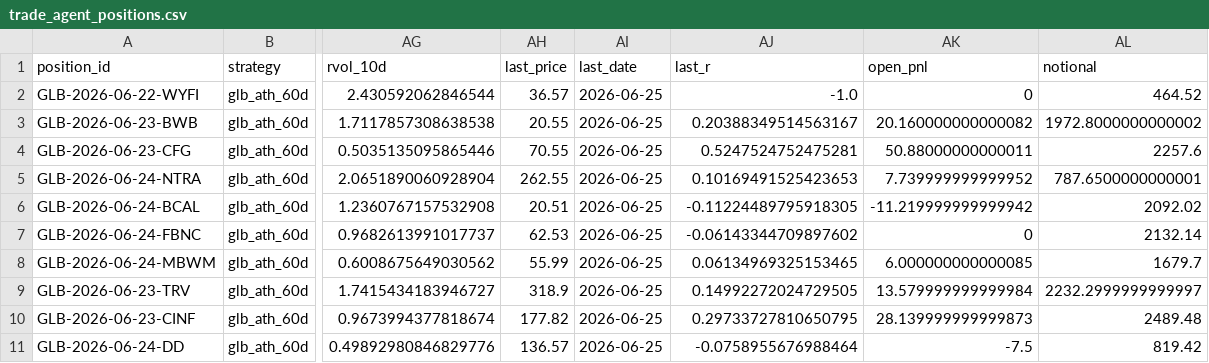
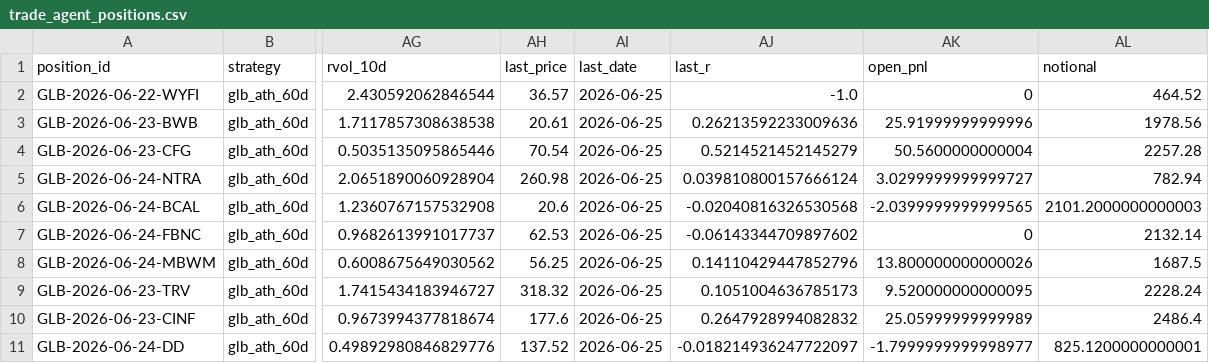
Before and after one commit to vmossini/radar-dashboard, a CSV file: trade_agent_positions.csv, drawn as a sheet; only a part is shown, gaps mark what is left out; the diff names each change by its address in the sheet, - before the commit and + after, or states it on an @@ line.

```diff
--- a/trade_agent_positions.csv
+++ b/trade_agent_positions.csv
-AH3 (last_price): 20.55
+AH3 (last_price): 20.61
-AJ3 (last_r): 0.20388349514563167
+AJ3 (last_r): 0.26213592233009636
-AK3 (open_pnl): 20.160000000000082
+AK3 (open_pnl): 25.91999999999996
-AL3 (notional): 1972.8000000000002
+AL3 (notional): 1978.56
-AH4 (last_price): 70.55
+AH4 (last_price): 70.54
-AJ4 (last_r): 0.5247524752475281
+AJ4 (last_r): 0.5214521452145279
-AK4 (open_pnl): 50.88000000000011
+AK4 (open_pnl): 50.5600000000004
-AL4 (notional): 2257.6
+AL4 (notional): 2257.28
-AH5 (last_price): 262.55
+AH5 (last_price): 260.98
-AJ5 (last_r): 0.10169491525423653
+AJ5 (last_r): 0.039810800157666124
-AK5 (open_pnl): 7.739999999999952
+AK5 (open_pnl): 3.0299999999999727
-AL5 (notional): 787.6500000000001
+AL5 (notional): 782.94
-AH6 (last_price): 20.51
+AH6 (last_price): 20.6
-AJ6 (last_r): -0.11224489795918305
+AJ6 (last_r): -0.02040816326530568
-AK6 (open_pnl): -11.219999999999942
+AK6 (open_pnl): -2.0399999999999565
-AL6 (notional): 2092.02
+AL6 (notional): 2101.2000000000003
-AH8 (last_price): 55.99
+AH8 (last_price): 56.25
-AJ8 (last_r): 0.06134969325153465
+AJ8 (last_r): 0.14110429447852796
-AK8 (open_pnl): 6.000000000000085
+AK8 (open_pnl): 13.800000000000026
-AL8 (notional): 1679.7
+AL8 (notional): 1687.5
-AH9 (last_price): 318.9
+AH9 (last_price): 318.32
-AJ9 (last_r): 0.14992272024729505
+AJ9 (last_r): 0.1051004636785173
-AK9 (open_pnl): 13.579999999999984
+AK9 (open_pnl): 9.520000000000095
-AL9 (notional): 2232.2999999999997
+AL9 (notional): 2228.24
-AH10 (last_price): 177.82
+AH10 (last_price): 177.6
-AJ10 (last_r): 0.29733727810650795
+AJ10 (last_r): 0.2647928994082832
-AK10 (open_pnl): 28.139999999999873
+AK10 (open_pnl): 25.05999999999989
-AL10 (notional): 2489.48
+AL10 (notional): 2486.4
-AH11 (last_price): 136.57
+AH11 (last_price): 137.52
-AJ11 (last_r): -0.0758955676988464
+AJ11 (last_r): -0.018214936247722097
-AK11 (open_pnl): -7.5
+AK11 (open_pnl): -1.7999999999998977
-AL11 (notional): 819.42
+AL11 (notional): 825.1200000000001
```
Also changed, not shown: latest_glb_ath.csv, trade_agent_daily_metrics.csv, 3 other files.
